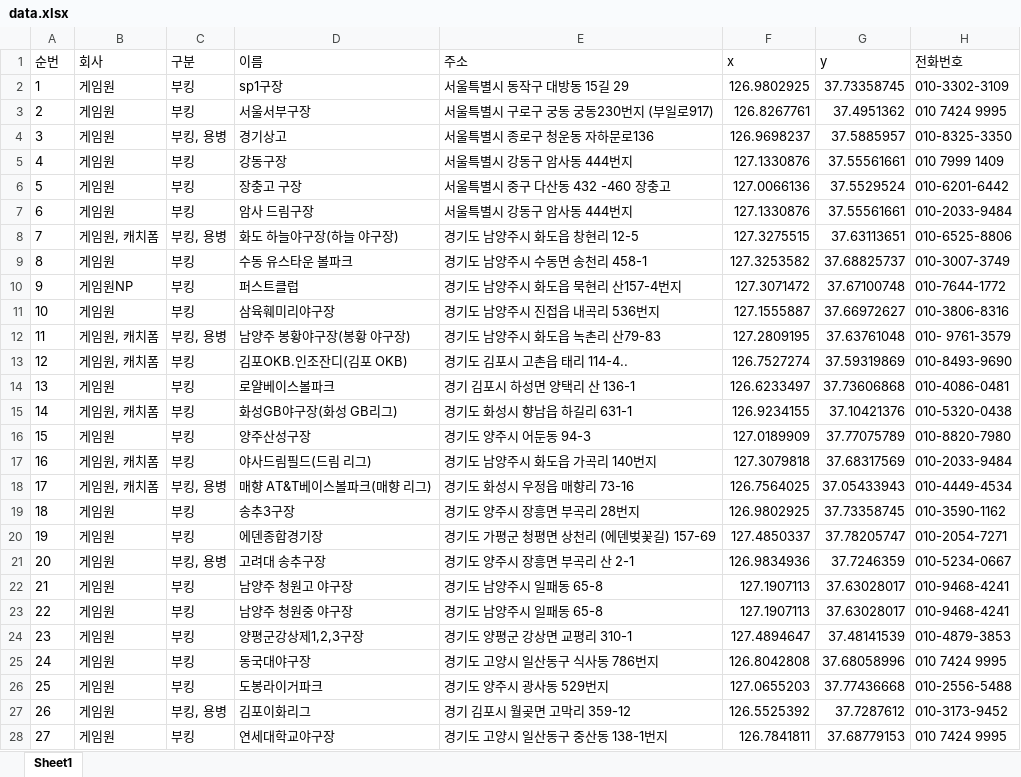
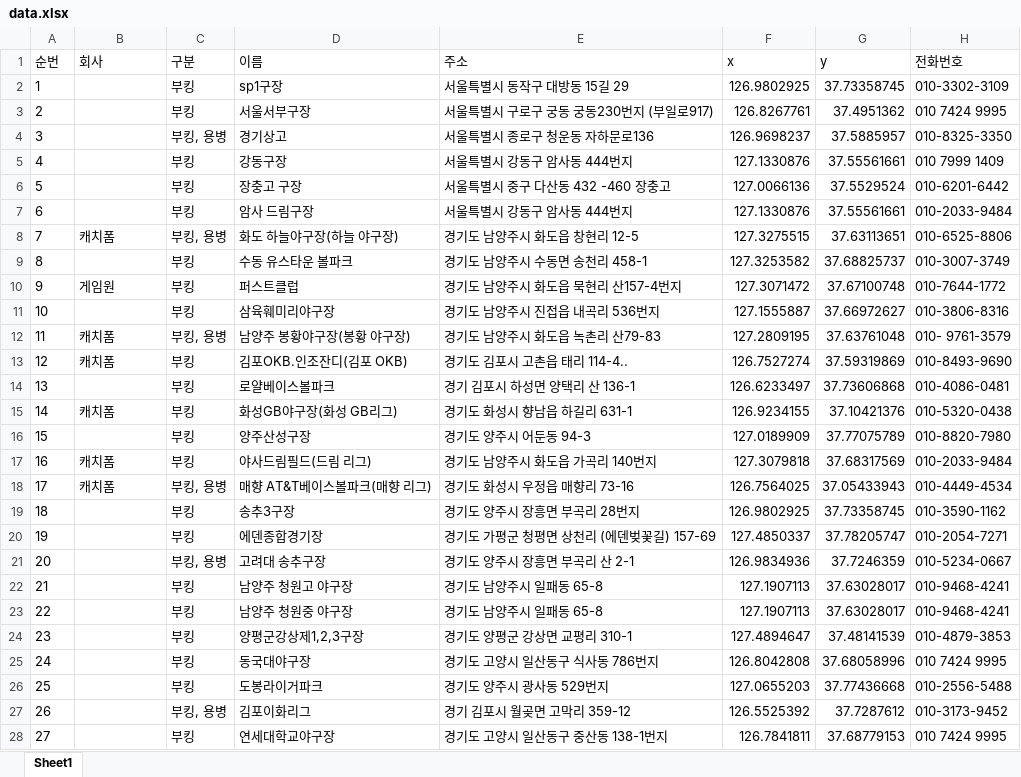
Before and after one commit to opp0615/baseball-map, an Excel workbook: data.xlsx, sheet Sheet1, drawn as a sheet; only a part is shown; values as stored, in another font and other column widths than the file's, no borders; the diff covers the shown part only; the diff names each change by its address in the sheet, - before the commit and + after, or states it on an @@ line.

```diff
--- a/data.xlsx (sheet Sheet1)
+++ b/data.xlsx (sheet Sheet1)
-B2:B7 (회사): 게임원
+B2:B7 (회사): (empty)
-B8 (회사): 게임원, 캐치폼
+B8 (회사): 캐치폼
-B9 (회사): 게임원
+B9 (회사): (empty)
-B10 (회사): 게임원NP
+B10 (회사): 게임원
-B11 (회사): 게임원
+B11 (회사): (empty)
-B12:B13 (회사): 게임원, 캐치폼
+B12:B13 (회사): 캐치폼
-B14 (회사): 게임원
+B14 (회사): (empty)
-B15 (회사): 게임원, 캐치폼
+B15 (회사): 캐치폼
-B16 (회사): 게임원
+B16 (회사): (empty)
-B17:B18 (회사): 게임원, 캐치폼
+B17:B18 (회사): 캐치폼
-B19:B28 (회사): 게임원
+B19:B28 (회사): (empty)
```
Also changed, not shown: 141 edited cells elsewhere in this sheet, 5 other files.
